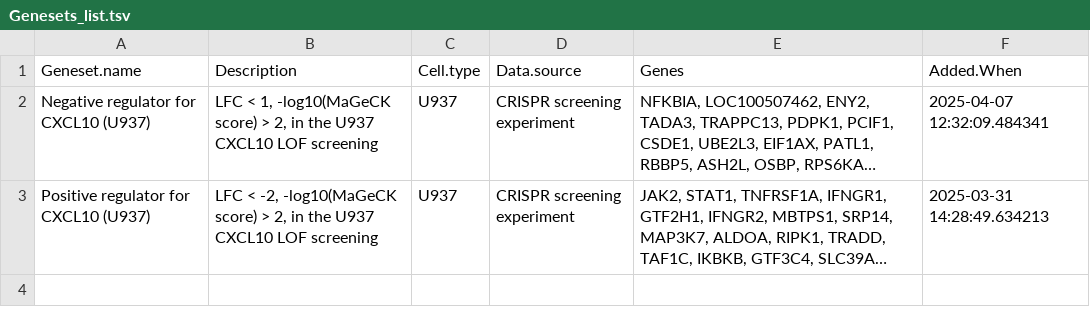
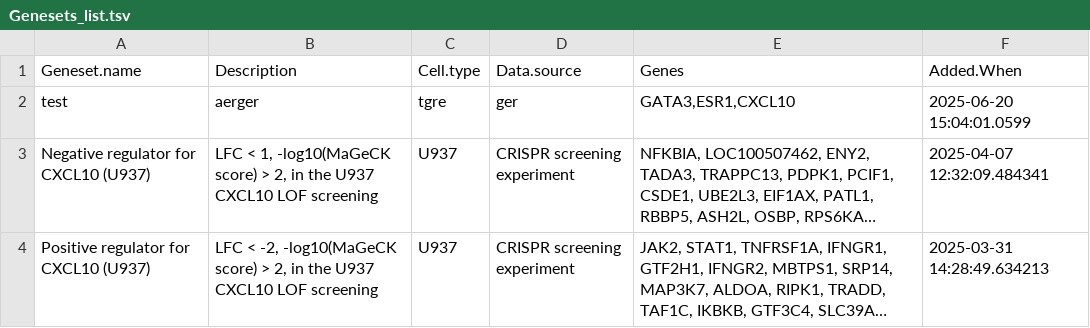
Before and after one commit to htsmto/OmicsBridge, a TSV file: data/Genesets_list.tsv, drawn as a sheet; long unchanged cells end in …; the diff names each change by its address in the sheet, - before the commit and + after, or states it on an @@ line.

```diff
--- a/data/Genesets_list.tsv
+++ b/data/Genesets_list.tsv
+row 2: test | aerger | tgre | ger | GATA3,ESR1,CXCL10 | 2025-06-20 15:04:01.0599
```
Also changed, not shown: data/Clinical_data_database.tsv, 3 other files.
